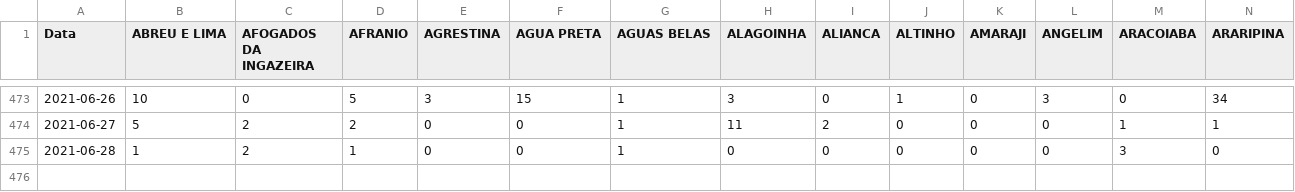
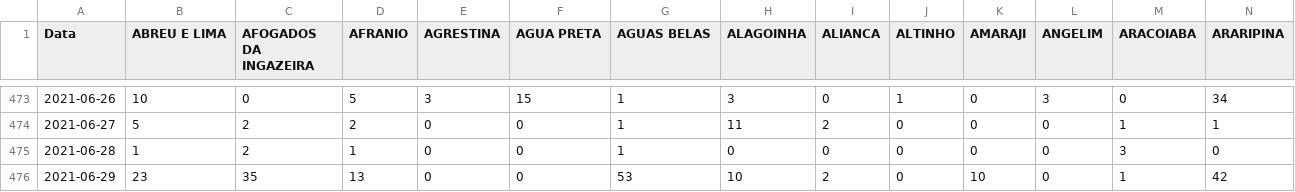
Before and after one commit to edneide/covid-19_Pernambuco, a CSV file: novos_casos_PE.csv, drawn as a sheet; only a part is shown, gaps mark what is left out; rows hold the shown columns only; the diff names each change by its address in the sheet, - before the commit and + after, or states it on an @@ line.

```diff
--- a/novos_casos_PE.csv
+++ b/novos_casos_PE.csv
+row 476: 2021-06-29 | 23 | 35 | 13 | 0 | 0 | 53 | 10 | 2 | 0 | 10 | 0 | 1 | 42
```
Also changed, not shown: novos_obitos_pe.csv, total_cases_PE.csv, 1 other file.
